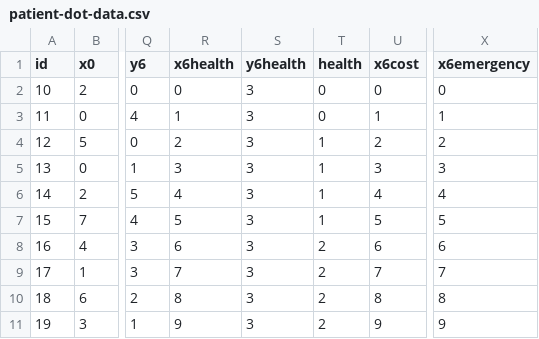
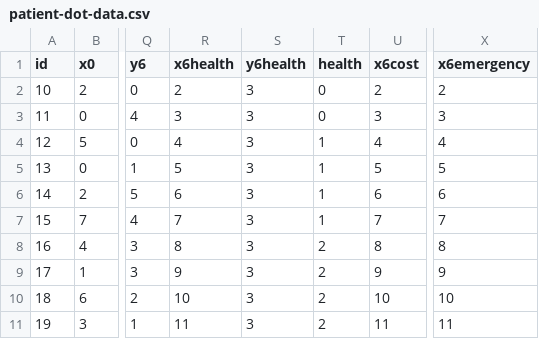
Before and after one commit to kawilliams/bias-visualizations, a CSV file: data/patient-dot-data.csv, drawn as a sheet; only a part is shown, gaps mark what is left out; the diff covers the shown part only; the diff names each change by its address in the sheet, - before the commit and + after, or states it on an @@ line.

```diff
--- a/data/patient-dot-data.csv
+++ b/data/patient-dot-data.csv
-R2 (x6health): 0
+R2 (x6health): 2
-U2 (x6cost): 0
+U2 (x6cost): 2
-X2 (x6emergency): 0
+X2 (x6emergency): 2
-R3 (x6health): 1
+R3 (x6health): 3
-U3 (x6cost): 1
+U3 (x6cost): 3
-X3 (x6emergency): 1
+X3 (x6emergency): 3
-R4 (x6health): 2
+R4 (x6health): 4
-U4 (x6cost): 2
+U4 (x6cost): 4
-X4 (x6emergency): 2
+X4 (x6emergency): 4
-R5 (x6health): 3
+R5 (x6health): 5
-U5 (x6cost): 3
+U5 (x6cost): 5
-X5 (x6emergency): 3
+X5 (x6emergency): 5
-R6 (x6health): 4
+R6 (x6health): 6
-U6 (x6cost): 4
+U6 (x6cost): 6
-X6 (x6emergency): 4
+X6 (x6emergency): 6
-R7 (x6health): 5
+R7 (x6health): 7
-U7 (x6cost): 5
+U7 (x6cost): 7
-X7 (x6emergency): 5
+X7 (x6emergency): 7
-R8 (x6health): 6
+R8 (x6health): 8
-U8 (x6cost): 6
+U8 (x6cost): 8
-X8 (x6emergency): 6
+X8 (x6emergency): 8
-R9 (x6health): 7
+R9 (x6health): 9
-U9 (x6cost): 7
+U9 (x6cost): 9
-X9 (x6emergency): 7
+X9 (x6emergency): 9
-R10 (x6health): 8
+R10 (x6health): 10
-U10 (x6cost): 8
+U10 (x6cost): 10
-X10 (x6emergency): 8
+X10 (x6emergency): 10
-R11 (x6health): 9
+R11 (x6health): 11
-U11 (x6cost): 9
+U11 (x6cost): 11
-X11 (x6emergency): 9
+X11 (x6emergency): 11
```
Also changed, not shown: 30 edited cells elsewhere in this file, 1 other file.
